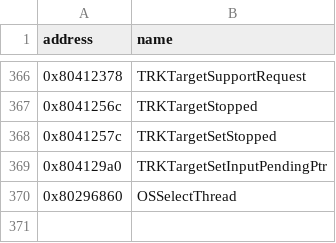
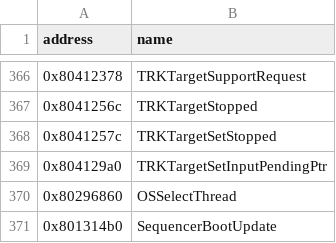
Before and after one commit to eliasm4r/WondersBeyondRecomp, a CSV file: games/pokepark2/analysis/symbols.csv, drawn as a sheet; only a part is shown, gaps mark what is left out; the diff names each change by its address in the sheet, - before the commit and + after, or states it on an @@ line.

Commit message:
Boot straight to the title and answer IOS requests faster.

```diff
--- a/games/pokepark2/analysis/symbols.csv
+++ b/games/pokepark2/analysis/symbols.csv
+row 371: 0x801314b0 | SequencerBootUpdate
```
Also changed, not shown: 16 other files.
